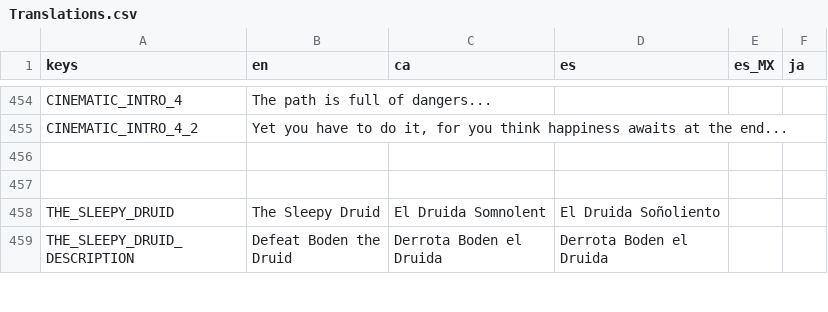
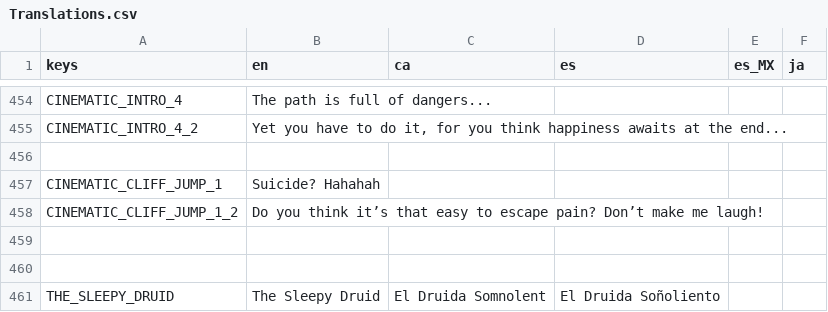
Before and after one commit to MateuSai/Where-is-the-Princess, a CSV file: Translations/Translations.csv, drawn as a sheet; only a part is shown, gaps mark what is left out; the shorter side is filled out with more unchanged rows; the diff names each change by its address in the sheet, - before the commit and + after, or states it on an @@ line.

```diff
--- a/Translations/Translations.csv
+++ b/Translations/Translations.csv
+row 457: CINEMATIC_CLIFF_JUMP_1 | Suicide? Hahahah
+row 458: CINEMATIC_CLIFF_JUMP_1_2 | Do you think it’s that easy to escape pain? Don’t make me laugh!
+row 459: (empty)
```
Also changed, not shown: 18 other files.
